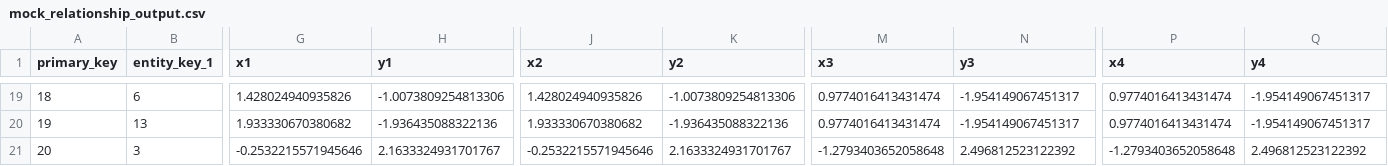
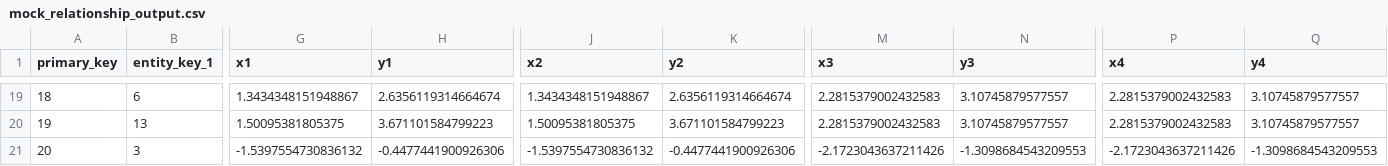
Before and after one commit to mailaw/3d-network-maps, a CSV file: static/mock_relationship_output.csv, drawn as a sheet; only a part is shown, gaps mark what is left out; the diff covers the shown part only; the diff names each change by its address in the sheet, - before the commit and + after, or states it on an @@ line.

```diff
--- a/static/mock_relationship_output.csv
+++ b/static/mock_relationship_output.csv
-G19 (x1): 1.428024940935826
+G19 (x1): 1.3434348151948867
-H19 (y1): -1.0073809254813306
+H19 (y1): 2.6356119314664674
-J19 (x2): 1.428024940935826
+J19 (x2): 1.3434348151948867
-K19 (y2): -1.0073809254813306
+K19 (y2): 2.6356119314664674
-M19:M20 (x3): 0.9774016413431474
+M19:M20 (x3): 2.2815379002432583
-N19:N20 (y3): -1.954149067451317
+N19:N20 (y3): 3.10745879577557
-P19:P20 (x4): 0.9774016413431474
+P19:P20 (x4): 2.2815379002432583
-Q19:Q20 (y4): -1.954149067451317
+Q19:Q20 (y4): 3.10745879577557
-G20 (x1): 1.933330670380682
+G20 (x1): 1.50095381805375
-H20 (y1): -1.936435088322136
+H20 (y1): 3.671101584799223
-J20 (x2): 1.933330670380682
+J20 (x2): 1.50095381805375
-K20 (y2): -1.936435088322136
+K20 (y2): 3.671101584799223
-G21 (x1): -0.2532215571945646
+G21 (x1): -1.5397554730836132
-H21 (y1): 2.1633324931701767
+H21 (y1): -0.4477441900926306
-J21 (x2): -0.2532215571945646
+J21 (x2): -1.5397554730836132
-K21 (y2): 2.1633324931701767
+K21 (y2): -0.4477441900926306
-M21 (x3): -1.2793403652058648
+M21 (x3): -2.1723043637211426
-N21 (y3): 2.496812523122392
+N21 (y3): -1.3098684543209553
-P21 (x4): -1.2793403652058648
+P21 (x4): -2.1723043637211426
-Q21 (y4): 2.496812523122392
+Q21 (y4): -1.3098684543209553
```
Also changed, not shown: 158 edited cells elsewhere in this file, static/mock_entity_output.csv, 2 other files.
